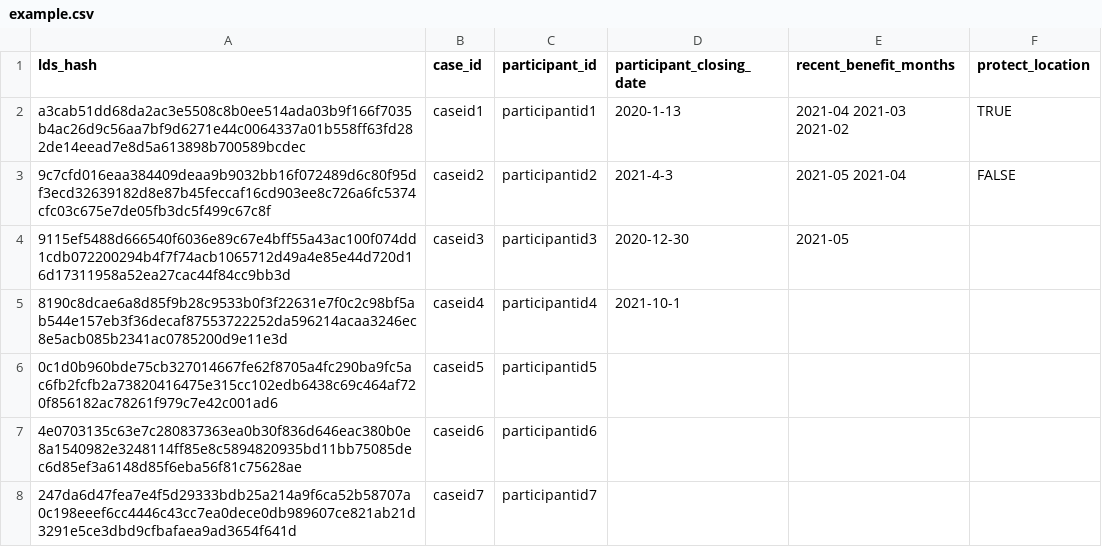
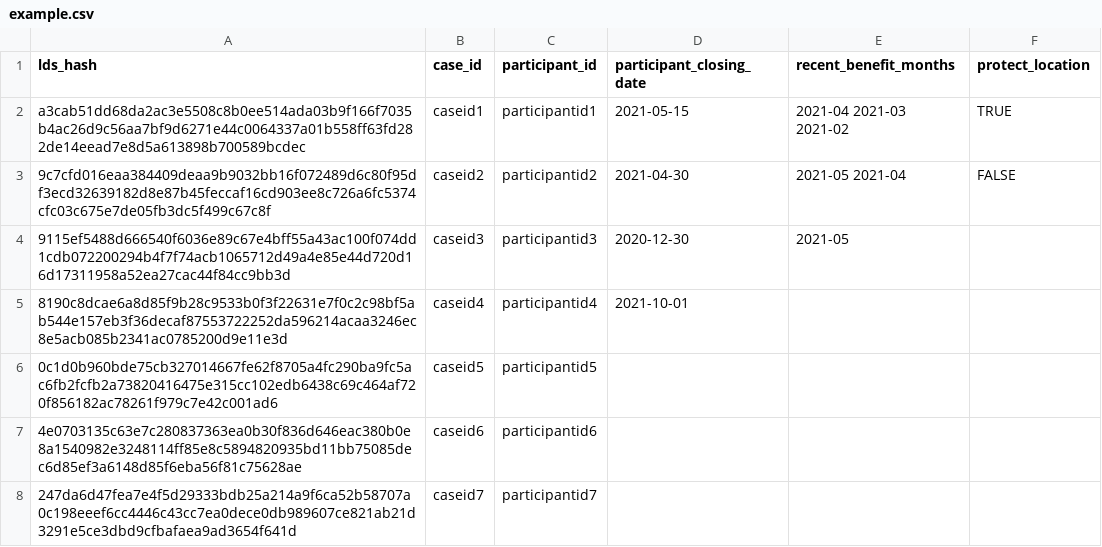
Before and after one commit to VenteraDevOps/piipan, a CSV file: etl/docs/csv/example.csv, drawn as a sheet; only a part is shown.

```diff
--- a/etl/docs/csv/example.csv
+++ b/etl/docs/csv/example.csv
@@ -1,6 +1,6 @@
 lds_hash,case_id,participant_id,participant_closing_date,recent_benefit_months,protect_location
-a3cab51dd68da2ac3e5508c8b0ee514ada03b9f166f7035b4ac26d9c56aa7bf9d6271e44c0064337a01b558ff63fd282de14eead7e8d5a613898b700589bcdec,caseid1,participantid1,2020-1-13,2021-04 2021-03 2021-02,TRUE
-9c7cfd016eaa384409deaa9b9032bb16f072489d6c80f95df3ecd32639182d8e87b45feccaf16cd903ee8c726a6fc5374cfc03c675e7de05fb3dc5f499c67c8f,caseid2,participantid2,2021-4-3,2021-05 2021-04,FALSE
+a3cab51dd68da2ac3e5508c8b0ee514ada03b9f166f7035b4ac26d9c56aa7bf9d6271e44c0064337a01b558ff63fd282de14eead7e8d5a613898b700589bcdec,caseid1,participantid1,2021-05-15,2021-04 2021-03 2021-02,TRUE
+9c7cfd016eaa384409deaa9b9032bb16f072489d6c80f95df3ecd32639182d8e87b45feccaf16cd903ee8c726a6fc5374cfc03c675e7de05fb3dc5f499c67c8f,caseid2,participantid2,2021-04-30,2021-05 2021-04,FALSE
 9115ef5488d666540f6036e89c67e4bff55a43ac100f074dd1cdb072200294b4f7f74acb1065712d49a4e85e44d720d16d17311958a52ea27cac44f84cc9bb3d,caseid3,participantid3,2020-12-30,2021-05,
-8190c8dcae6a8d85f9b28c9533b0f3f22631e7f0c2c98bf5ab544e157eb3f36decaf87553722252da596214acaa3246ec8e5acb085b2341ac0785200d9e11e3d,caseid4,participantid4,2021-10-1,,
+8190c8dcae6a8d85f9b28c9533b0f3f22631e7f0c2c98bf5ab544e157eb3f36decaf87553722252da596214acaa3246ec8e5acb085b2341ac0785200d9e11e3d,caseid4,participantid4,2021-10-01,,
 0c1d0b960bde75cb327014667fe62f8705a4fc290ba9fc5ac6fb2fcfb2a73820416475e315cc102edb6438c69c464af720f856182ac78261f979c7e42c001ad6,caseid5,participantid5,,,
```
Also changed, not shown: etl/docs/csv/plaintext-example.csv.
